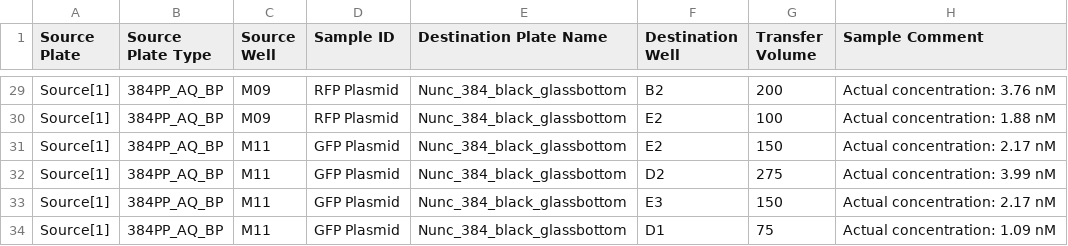
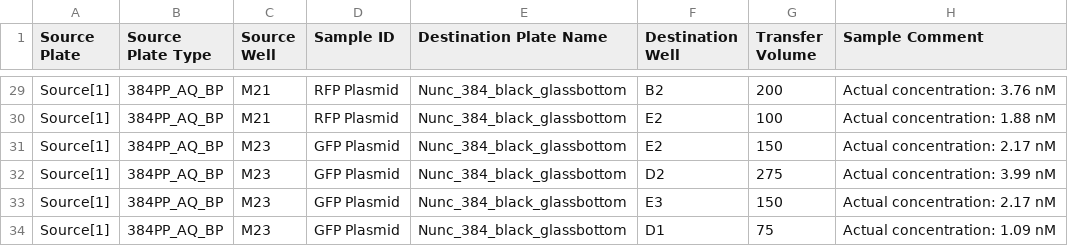
Before and after one commit to sclamons/murraylab_tools, a CSV file: examples/txtl_setup/outputs/TX-TL_setup_example_EchoInput.csv, drawn as a sheet; only a part is shown, gaps mark what is left out; the diff covers the shown part only; the diff names each change by its address in the sheet, - before the commit and + after, or states it on an @@ line.

```diff
--- a/examples/txtl_setup/outputs/TX-TL_setup_example_EchoInput.csv
+++ b/examples/txtl_setup/outputs/TX-TL_setup_example_EchoInput.csv
-C29:C30 (Source Well): M09
+C29:C30 (Source Well): M21
-C31:C34 (Source Well): M11
+C31:C34 (Source Well): M23
```
Also changed, not shown: 27 edited cells elsewhere in this file, examples/2D_dilution_series/outputs/dilution_setup_example_EchoInput.csv, 5 other files.
